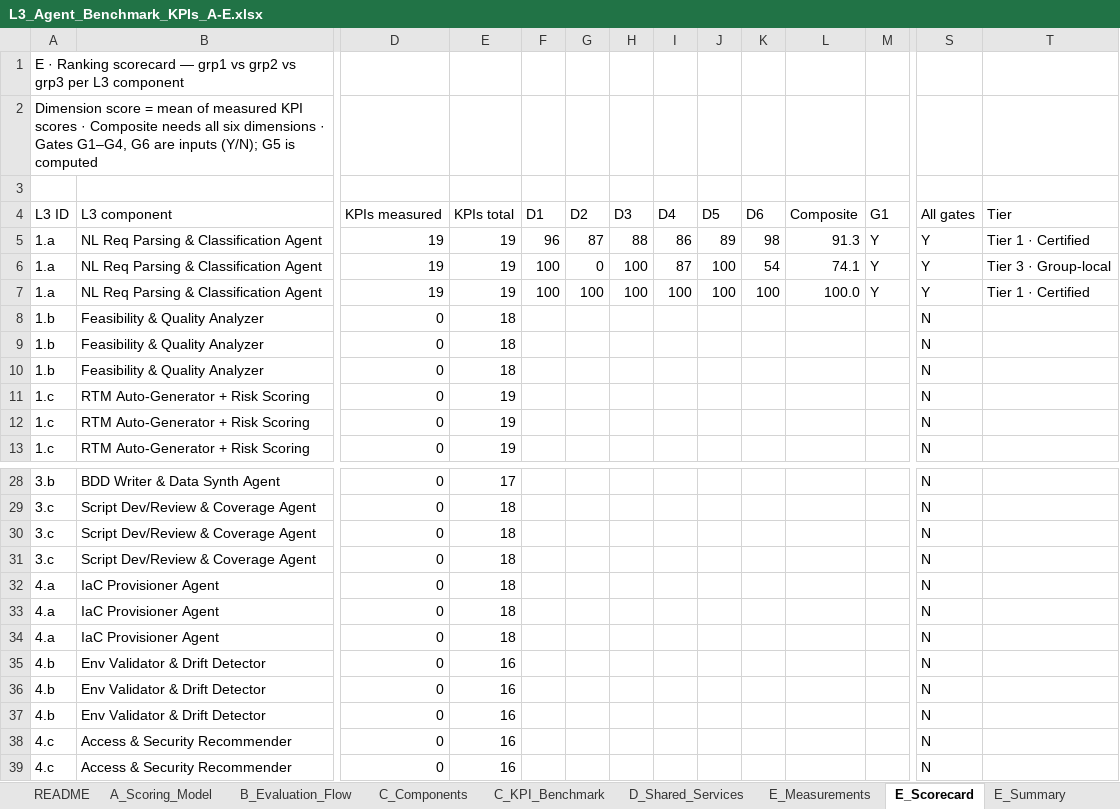
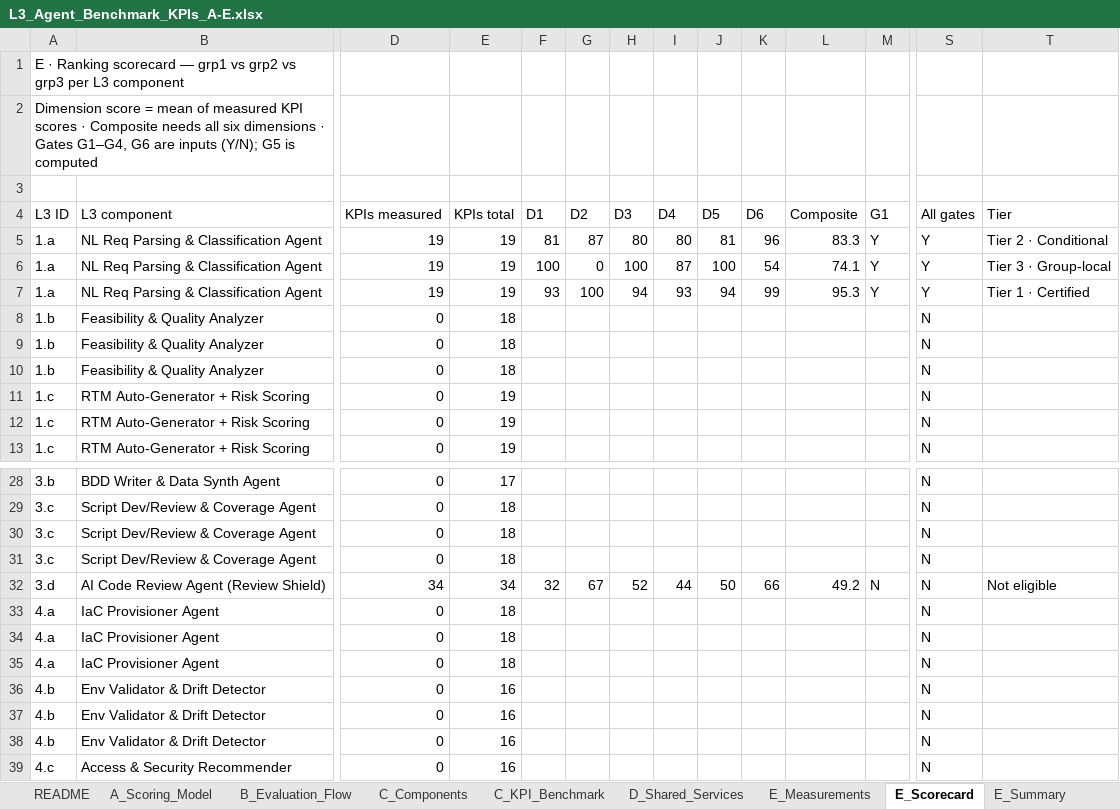
Before and after one commit to satishatmakuri/ai-powered-sqa-architecture, an Excel workbook: L3_Agent_Benchmark_KPIs_A-E.xlsx, sheet E_Scorecard, drawn as a sheet; only a part is shown, gaps mark what is left out; the shorter side is filled out with more unchanged rows; values as stored, in another font and other column widths than the file's, no cell formats; charts and pictures and conditional formats not drawn; rows hold the shown columns only; the diff names each change by its address in the sheet, - before the commit and + after, or states it on an @@ line.

```diff
--- a/L3_Agent_Benchmark_KPIs_A-E.xlsx (sheet E_Scorecard)
+++ b/L3_Agent_Benchmark_KPIs_A-E.xlsx (sheet E_Scorecard)
-F5 (D1): 96
+F5 (D1): 81
-H5 (D3): 88
+H5 (D3): 80
-I5 (D4): 86
+I5 (D4): 80
-J5 (D5): 89
+J5 (D5): 81
-K5 (D6): 98
+K5 (D6): 96
-L5 (Composite): 91.3
+L5 (Composite): 83.3
-T5 (Tier): Tier 1 · Certified
+T5 (Tier): Tier 2 · Conditional
-F7 (D1): 100
+F7 (D1): 93
-H7 (D3): 100
+H7 (D3): 94
-I7 (D4): 100
+I7 (D4): 93
-J7 (D5): 100
+J7 (D5): 94
-K7 (D6): 100
+K7 (D6): 99
-L7 (Composite): 100.0
+L7 (Composite): 95.3
+row 32: 3.d | AI Code Review Agent (Review Shield) | 34 | 34 | 32 | 67 | 52 | 44 | 50 | 66 | 49.2 | N | N | Not eligible
```
Also changed, not shown: sheet C_KPI_Benchmark, sheet E_Measurements, sheet E_Summary, sheet D_Shared_Services, sheet C_Components, cell formats, formulas that keep their value, 1 other file.
